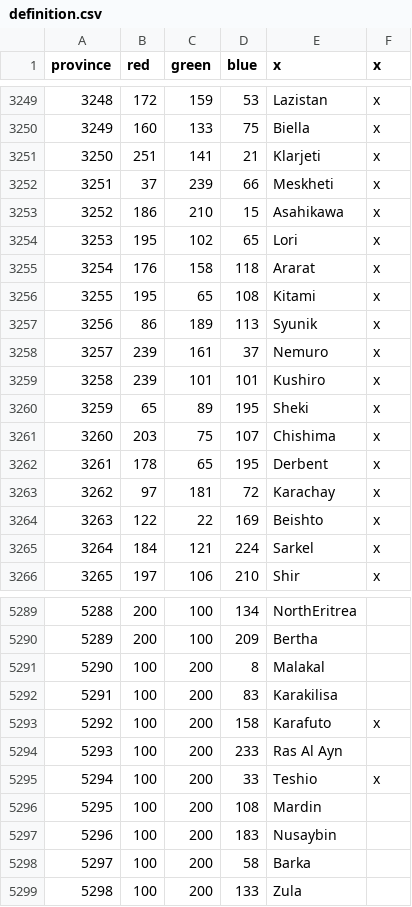
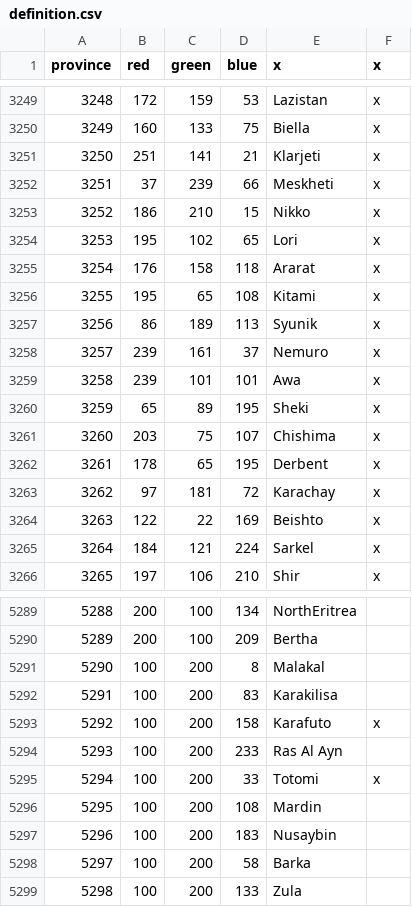
Before and after one commit to AlejandroGiner/Lux-in-Tenebris, a CSV file: map/definition.csv, drawn as a sheet; only a part is shown, gaps mark what is left out.

```diff
--- a/map/definition.csv
+++ b/map/definition.csv
@@ -3252,3 +3252,3 @@ province;red;green;blue;x;x
 3251;37;239;66;Meskheti;x
-3252;186;210;15;Asahikawa;x
+3252;186;210;15;Nikko;x
 3253;195;102;65;Lori;x
@@ -3258,3 +3258,3 @@ province;red;green;blue;x;x
 3257;239;161;37;Nemuro;x
-3258;239;101;101;Kushiro;x
+3258;239;101;101;Awa;x
 3259;65;89;195;Sheki;x
@@ -5294,3 +5294,3 @@ province;red;green;blue;x;x
 5293;100;200;233;Ras Al Ayn
-5294;100;200;33;Teshio;x
+5294;100;200;33;Totomi;x
 5295;100;200;108;Mardin
```
Also changed, not shown: map/adjacencies.csv, 38 other files.
